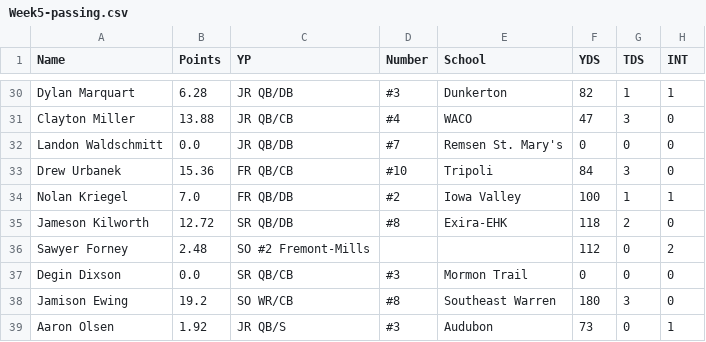
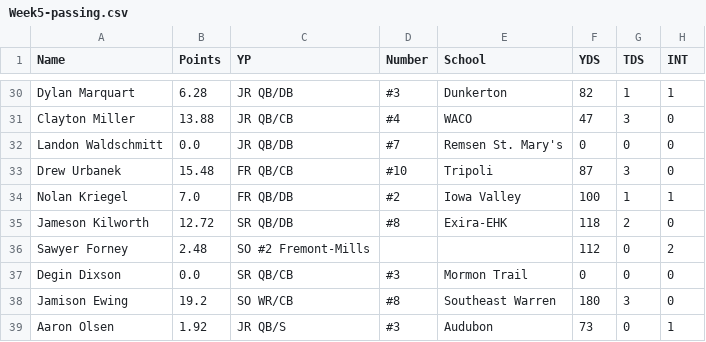
Before and after one commit to Fwiy27/8Man, a CSV file: data/Week5-passing.csv, drawn as a sheet; only a part is shown, gaps mark what is left out.

```diff
--- a/data/Week5-passing.csv
+++ b/data/Week5-passing.csv
@@ -32,3 +32,3 @@ Clayton Miller,13.88,JR  QB/CB,#4,WACO,47,3,0
 Landon Waldschmitt,0.0,JR  QB/DB,#7,Remsen St. Mary's,0,0,0
-Drew Urbanek,15.36,FR  QB/CB,#10,Tripoli,84,3,0
+Drew Urbanek,15.48,FR  QB/CB,#10,Tripoli,87,3,0
 Nolan Kriegel,7.0,FR  QB/DB,#2,Iowa Valley,100,1,1
```
Also changed, not shown: data/Week5-passing-all.csv, data/Week5-points-ps.csv, 4 other files.
